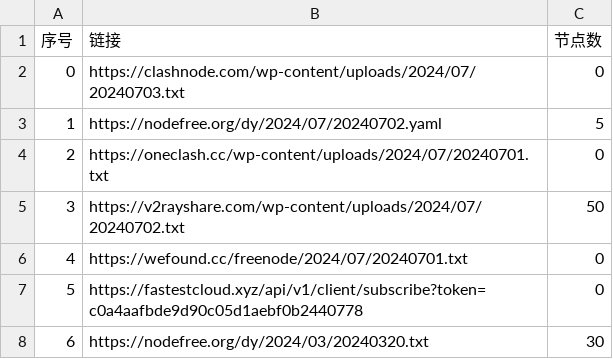
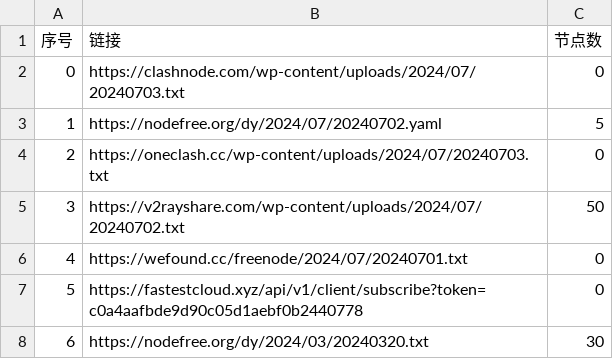
Before and after one commit to chengaopan/AutoMergePublicNodes, a CSV file: list_result.csv, drawn as a sheet; only a part is shown.

```diff
--- a/list_result.csv
+++ b/list_result.csv
@@ -3,3 +3,3 @@
 1,https://nodefree.org/dy/2024/07/20240702.yaml,5
-2,https://oneclash.cc/wp-content/uploads/2024/07/20240701.txt,0
+2,https://oneclash.cc/wp-content/uploads/2024/07/20240703.txt,0
 3,https://v2rayshare.com/wp-content/uploads/2024/07/20240702.txt,50
```
Also changed, not shown: 4 other files.
